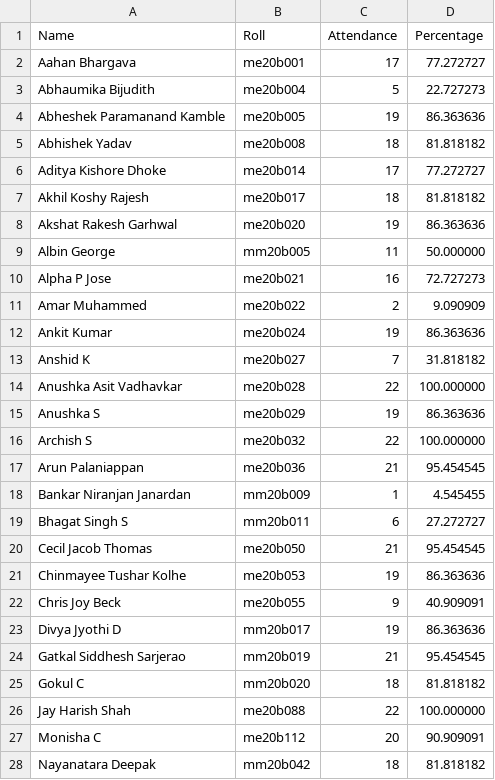
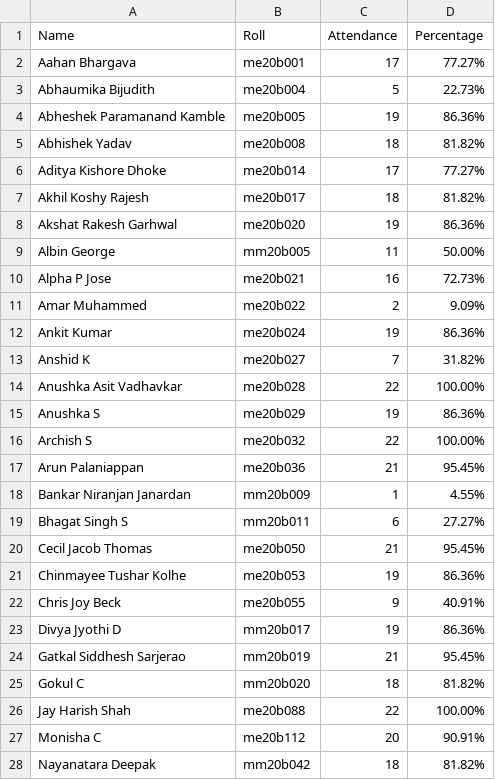
Before and after one commit to Xerefic/MM2090-Solutions, a CSV file: Assignment_1/question5/attendance.csv, drawn as a sheet; only a part is shown; the diff covers the shown part only.

```diff
--- a/Assignment_1/question5/attendance.csv
+++ b/Assignment_1/question5/attendance.csv
@@ -1,28 +1,28 @@
 Name,Roll,Attendance,Percentage
-Aahan Bhargava, me20b001, 17, 77.272727
-Abhaumika Bijudith, me20b004, 5, 22.727273
-Abheshek Paramanand Kamble, me20b005, 19, 86.363636
-Abhishek Yadav, me20b008, 18, 81.818182
-Aditya Kishore Dhoke, me20b014, 17, 77.272727
-Akhil Koshy Rajesh, me20b017, 18, 81.818182
-Akshat Rakesh Garhwal, me20b020, 19, 86.363636
-Albin George, mm20b005, 11, 50.000000
-Alpha P Jose, me20b021, 16, 72.727273
-Amar Muhammed, me20b022, 2, 9.090909
-Ankit Kumar, me20b024, 19, 86.363636
-Anshid K, me20b027, 7, 31.818182
-Anushka Asit Vadhavkar, me20b028, 22, 100.000000
-Anushka S, me20b029, 19, 86.363636
-Archish S, me20b032, 22, 100.000000
-Arun Palaniappan, me20b036, 21, 95.454545
-Bankar Niranjan Janardan, mm20b009, 1, 4.545455
-Bhagat Singh S, mm20b011, 6, 27.272727
-Cecil Jacob Thomas, me20b050, 21, 95.454545
-Chinmayee Tushar Kolhe, me20b053, 19, 86.363636
-Chris Joy Beck, me20b055, 9, 40.909091
-Divya Jyothi D, mm20b017, 19, 86.363636
-Gatkal Siddhesh Sarjerao, mm20b019, 21, 95.454545
-Gokul C, mm20b020, 18, 81.818182
-Jay Harish Shah, me20b088, 22, 100.000000
-Monisha C, me20b112, 20, 90.909091
-Nayanatara Deepak, mm20b042, 18, 81.818182
+Aahan Bhargava, me20b001, 17, 77.27%
+Abhaumika Bijudith, me20b004, 5, 22.73%
+Abheshek Paramanand Kamble, me20b005, 19, 86.36%
+Abhishek Yadav, me20b008, 18, 81.82%
+Aditya Kishore Dhoke, me20b014, 17, 77.27%
+Akhil Koshy Rajesh, me20b017, 18, 81.82%
+Akshat Rakesh Garhwal, me20b020, 19, 86.36%
+Albin George, mm20b005, 11, 50.00%
+Alpha P Jose, me20b021, 16, 72.73%
+Amar Muhammed, me20b022, 2, 9.09%
+Ankit Kumar, me20b024, 19, 86.36%
+Anshid K, me20b027, 7, 31.82%
+Anushka Asit Vadhavkar, me20b028, 22, 100.00%
+Anushka S, me20b029, 19, 86.36%
+Archish S, me20b032, 22, 100.00%
+Arun Palaniappan, me20b036, 21, 95.45%
+Bankar Niranjan Janardan, mm20b009, 1, 4.55%
+Bhagat Singh S, mm20b011, 6, 27.27%
+Cecil Jacob Thomas, me20b050, 21, 95.45%
+Chinmayee Tushar Kolhe, me20b053, 19, 86.36%
+Chris Joy Beck, me20b055, 9, 40.91%
+Divya Jyothi D, mm20b017, 19, 86.36%
+Gatkal Siddhesh Sarjerao, mm20b019, 21, 95.45%
+Gokul C, mm20b020, 18, 81.82%
+Jay Harish Shah, me20b088, 22, 100.00%
+Monisha C, me20b112, 20, 90.91%
+Nayanatara Deepak, mm20b042, 18, 81.82%
```
Also changed, not shown: 11 edited cells elsewhere in this file, 3 other files.
